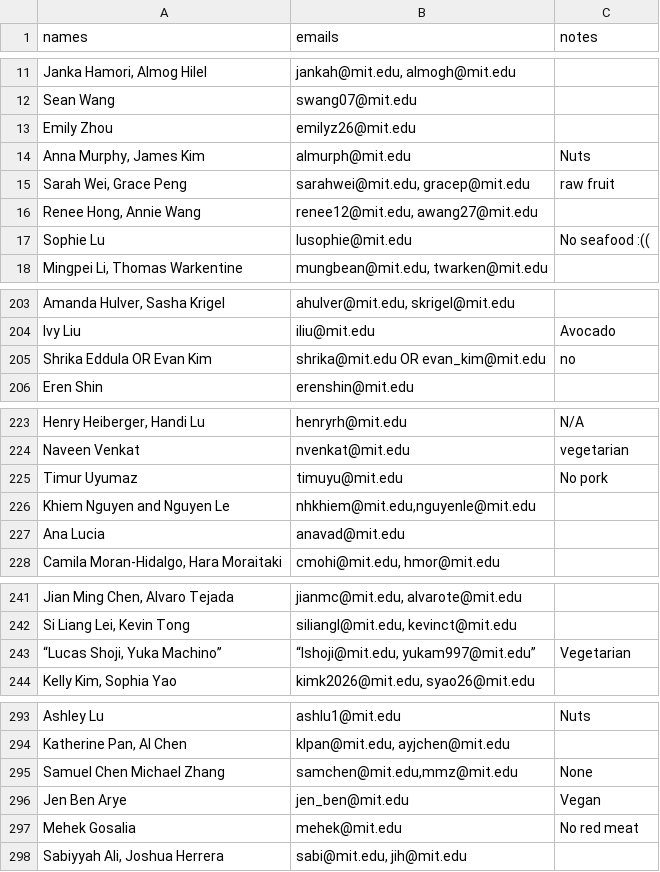
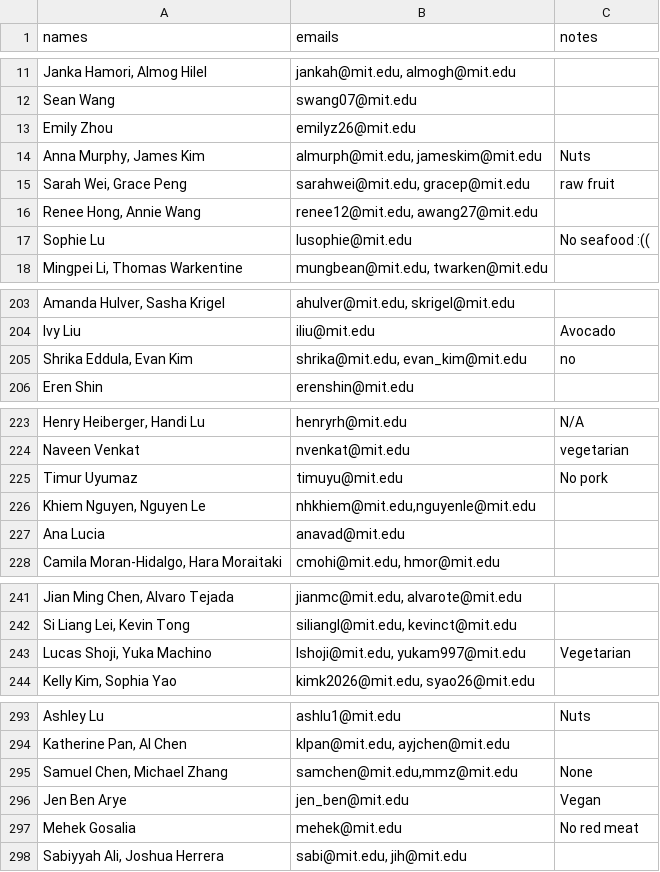
Before and after one commit to gilfordting/mince-lottery, a CSV file: history/lottery/japan_lottery.csv, drawn as a sheet; only a part is shown, gaps mark what is left out; the diff covers the shown part only; the diff names each change by its address in the sheet, - before the commit and + after, or states it on an @@ line.

Commit message:
second round of claude data cleaning

```diff
--- a/history/lottery/japan_lottery.csv
+++ b/history/lottery/japan_lottery.csv
-B14 (emails): almurph@mit.edu
+B14 (emails): almurph@mit.edu, jameskim@mit.edu
-A205 (names): Shrika Eddula OR Evan Kim
+A205 (names): Shrika Eddula, Evan Kim
-B205 (emails): shrika@mit.edu OR evan_kim@mit.edu
+B205 (emails): shrika@mit.edu, evan_kim@mit.edu
-A226 (names): Khiem Nguyen and Nguyen Le
+A226 (names): Khiem Nguyen, Nguyen Le
-A243 (names): “Lucas Shoji, Yuka Machino”
+A243 (names): Lucas Shoji, Yuka Machino
-B243 (emails): “lshoji@mit.edu, yukam997@mit.edu”
+B243 (emails): lshoji@mit.edu, yukam997@mit.edu
-A295 (names): Samuel Chen Michael Zhang
+A295 (names): Samuel Chen, Michael Zhang
```
Also changed, not shown: 1 edited cell elsewhere in this file, history/lottery/entropy_lottery.csv, history/lottery/garden_lottery.csv, 20 other files.
